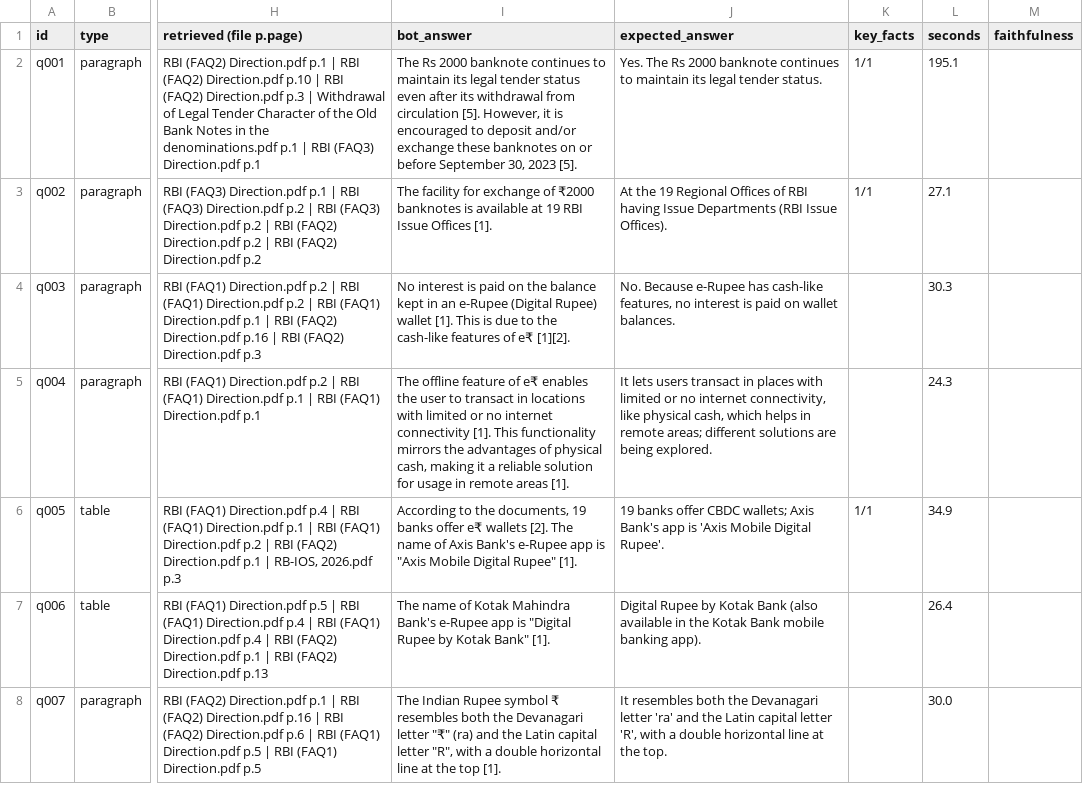
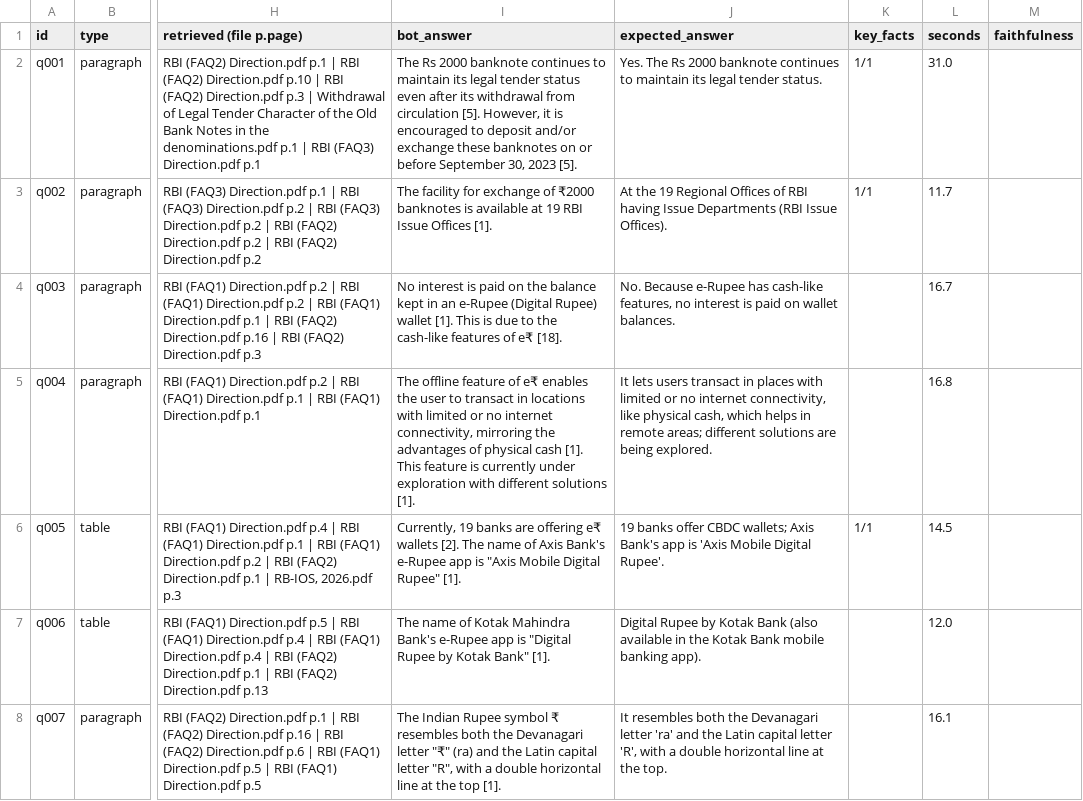
Before and after one commit to krishnaPm2040/RAG, a CSV file: eval_details_qa_test_set_recursive.csv, drawn as a sheet; only a part is shown, gaps mark what is left out; the diff covers the shown part only; the diff names each change by its address in the sheet, - before the commit and + after, or states it on an @@ line.

```diff
--- a/eval_details_qa_test_set_recursive.csv
+++ b/eval_details_qa_test_set_recursive.csv
-L2 (seconds): 195.1
+L2 (seconds): 31.0
-L3 (seconds): 27.1
+L3 (seconds): 11.7
-I4 (bot_answer): …of e₹ [1][2].
+I4 (bot_answer): …of e₹ [18].
-L4 (seconds): 30.3
+L4 (seconds): 16.7
-I5 (bot_answer): …no internet connectivity [1]. This functionality mirrors the advantages of physical cash, making it a reliable solution for usage in remote areas [1].
+I5 (bot_answer): …no internet connectivity, mirroring the advantages of physical cash [1]. This feature is currently under exploration with different solutions [1].
-L5 (seconds): 24.3
+L5 (seconds): 16.8
-I6 (bot_answer): According to the documents, 19 banks offer e₹ wallets…
+I6 (bot_answer): Currently, 19 banks are offering e₹ wallets…
-L6 (seconds): 34.9
+L6 (seconds): 14.5
-L7 (seconds): 26.4
+L7 (seconds): 12.0
-L8 (seconds): 30.0
+L8 (seconds): 16.1
```
Also changed, not shown: 42 edited cells elsewhere in this file, eval_details_qa_heldout_bm25-pages.csv, eval_details_qa_test_set_bm25-pages.csv, 10 other files.
